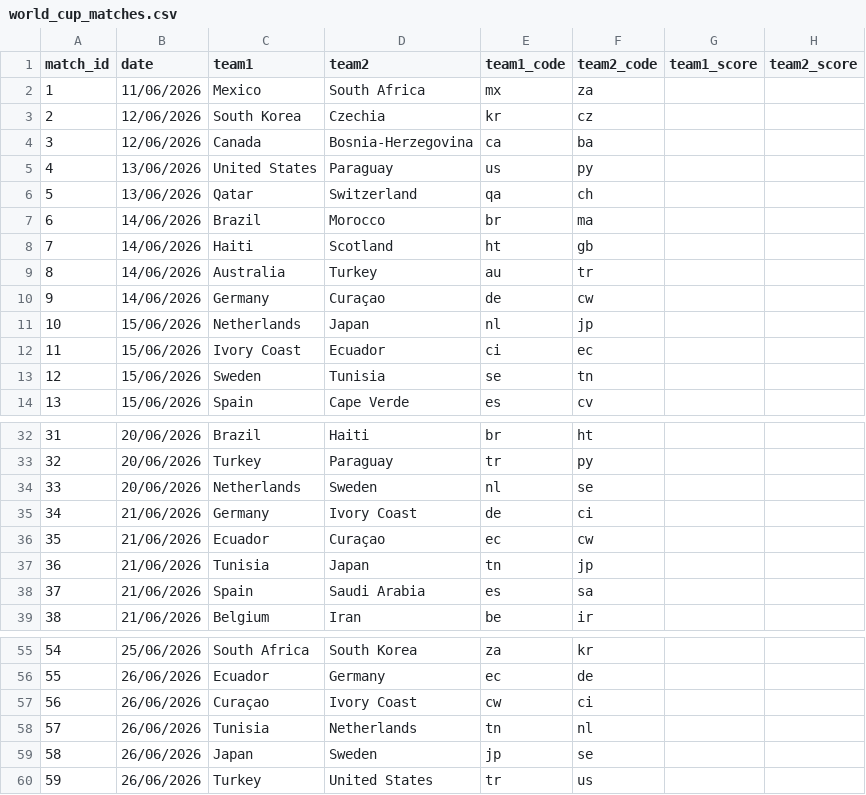
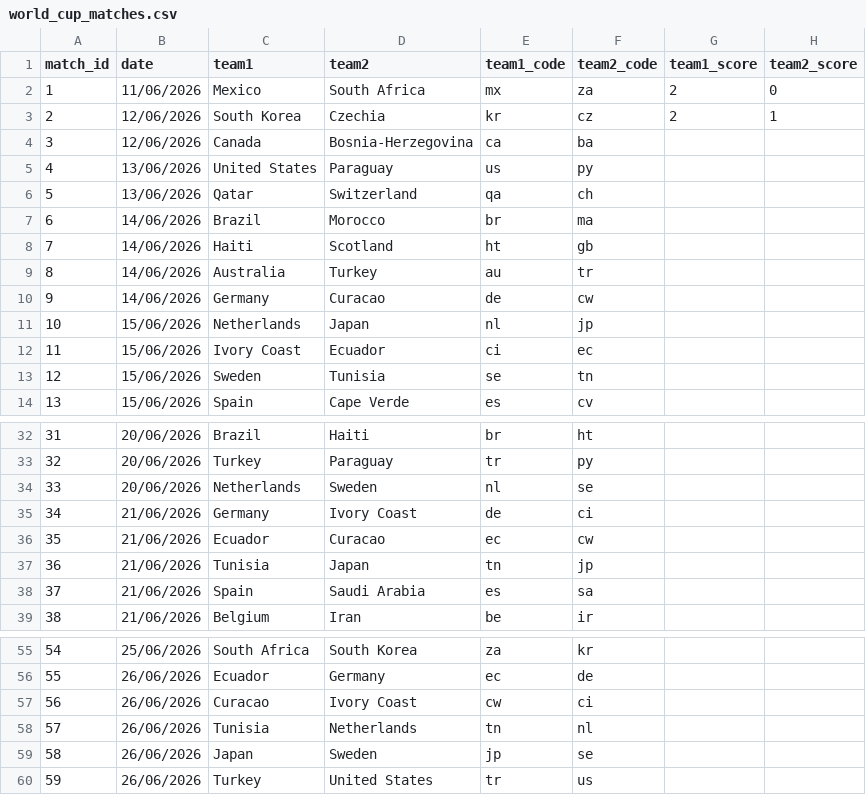
Before and after one commit to max-poltor/world_cup_app, a CSV file: data/world_cup_matches.csv, drawn as a sheet; only a part is shown, gaps mark what is left out.

```diff
--- a/data/world_cup_matches.csv
+++ b/data/world_cup_matches.csv
@@ -1,4 +1,4 @@
 match_id,date,team1,team2,team1_code,team2_code,team1_score,team2_score
-1,11/06/2026,Mexico,South Africa,mx,za,,
-2,12/06/2026,South Korea,Czechia,kr,cz,,
+1,11/06/2026,Mexico,South Africa,mx,za,2,0
+2,12/06/2026,South Korea,Czechia,kr,cz,2,1
 3,12/06/2026,Canada,Bosnia-Herzegovina,ca,ba,,
@@ -9,3 +9,3 @@
 8,14/06/2026,Australia,Turkey,au,tr,,
-9,14/06/2026,Germany,Curaçao,de,cw,,
+9,14/06/2026,Germany,Curacao,de,cw,,
 10,15/06/2026,Netherlands,Japan,nl,jp,,
@@ -35,3 +35,3 @@
 34,21/06/2026,Germany,Ivory Coast,de,ci,,
-35,21/06/2026,Ecuador,Curaçao,ec,cw,,
+35,21/06/2026,Ecuador,Curacao,ec,cw,,
 36,21/06/2026,Tunisia,Japan,tn,jp,,
@@ -56,3 +56,3 @@
 55,26/06/2026,Ecuador,Germany,ec,de,,
-56,26/06/2026,Curaçao,Ivory Coast,cw,ci,,
+56,26/06/2026,Curacao,Ivory Coast,cw,ci,,
 57,26/06/2026,Tunisia,Netherlands,tn,nl,,
```
Also changed, not shown: 1 other file.
